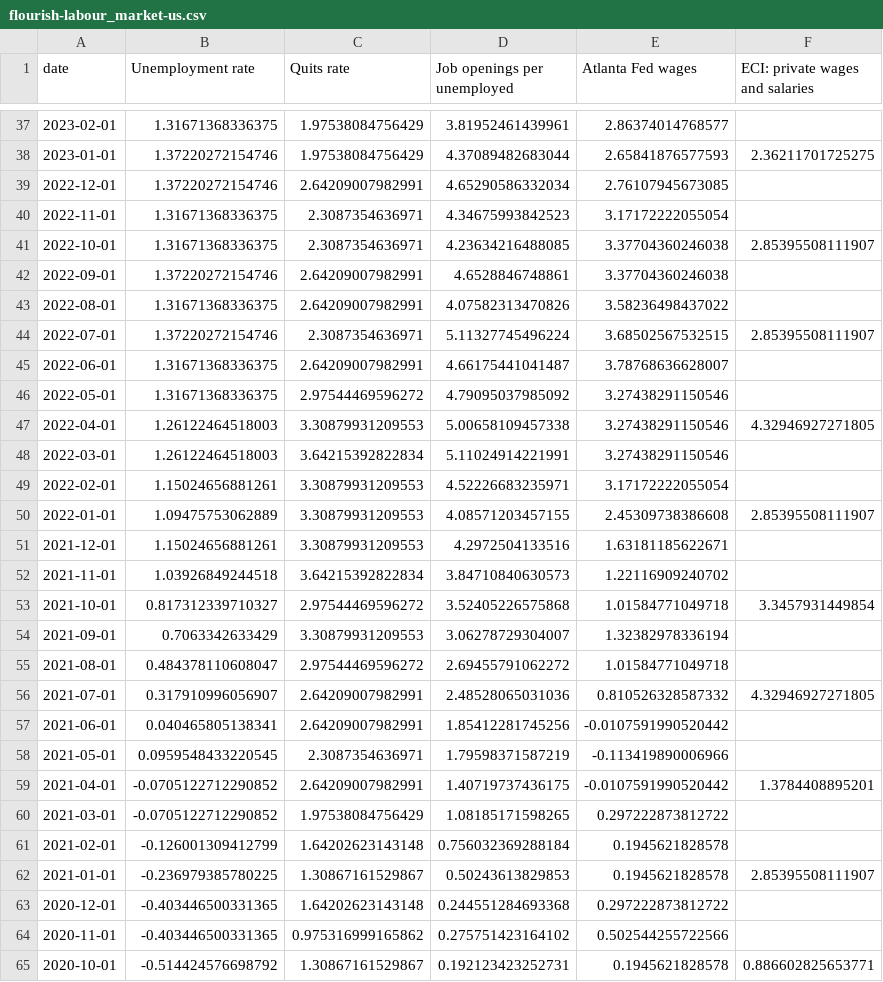
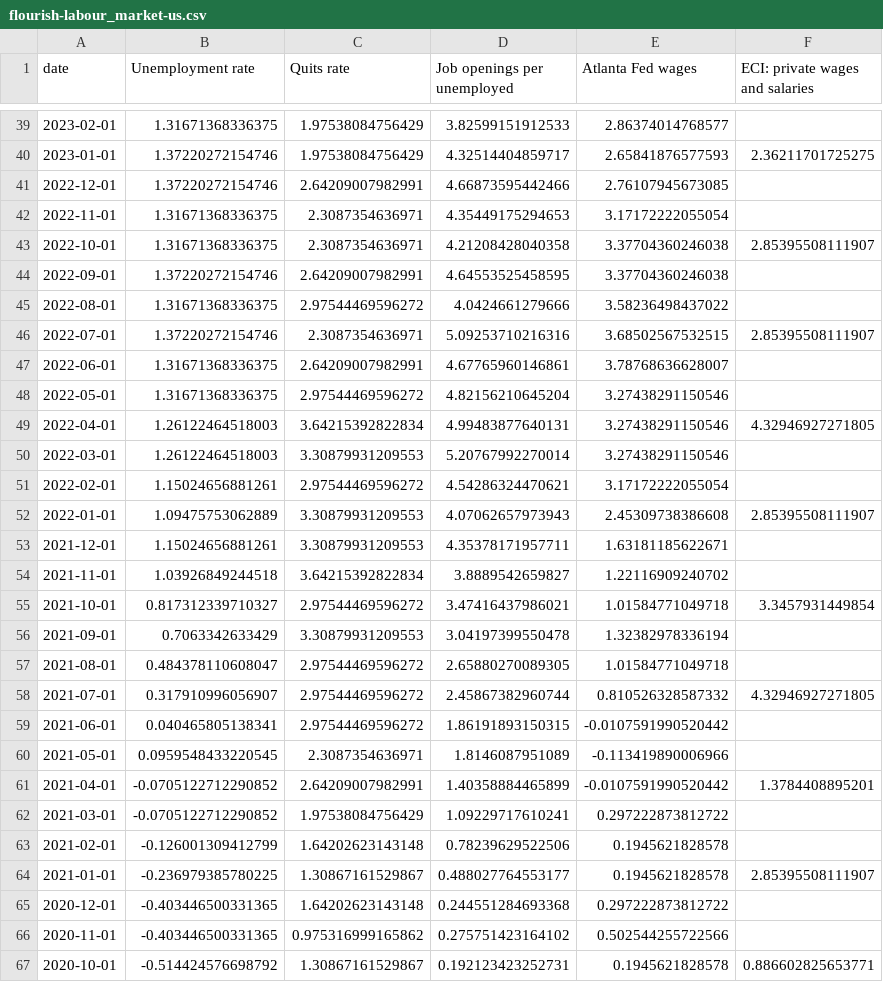
Before and after one commit to jhsuss/ft-monetary-policy-radar, a CSV file: data/flourish-labour_market-us.csv, drawn as a sheet; only a part is shown, gaps mark what is left out; the diff covers the shown part only.

Commit message:
updated US labour market data

```diff
--- a/data/flourish-labour_market-us.csv
+++ b/data/flourish-labour_market-us.csv
@@ -37,27 +39,27 @@ date,Unemployment rate,Quits rate,Job openings per unemployed,Atlanta Fed wages,
-2023-02-01,1.31671368336375,1.97538084756429,3.81952461439961,2.86374014768577,
-2023-01-01,1.37220272154746,1.97538084756429,4.37089482683044,2.65841876577593,2.36211701725275
-2022-12-01,1.37220272154746,2.64209007982991,4.65290586332034,2.76107945673085,
-2022-11-01,1.31671368336375,2.3087354636971,4.34675993842523,3.17172222055054,
-2022-10-01,1.31671368336375,2.3087354636971,4.23634216488085,3.37704360246038,2.85395508111907
-2022-09-01,1.37220272154746,2.64209007982991,4.6528846748861,3.37704360246038,
-2022-08-01,1.31671368336375,2.64209007982991,4.07582313470826,3.58236498437022,
-2022-07-01,1.37220272154746,2.3087354636971,5.11327745496224,3.68502567532515,2.85395508111907
-2022-06-01,1.31671368336375,2.64209007982991,4.66175441041487,3.78768636628007,
-2022-05-01,1.31671368336375,2.97544469596272,4.79095037985092,3.27438291150546,
-2022-04-01,1.26122464518003,3.30879931209553,5.00658109457338,3.27438291150546,4.32946927271805
-2022-03-01,1.26122464518003,3.64215392822834,5.11024914221991,3.27438291150546,
-2022-02-01,1.15024656881261,3.30879931209553,4.52226683235971,3.17172222055054,
-2022-01-01,1.09475753062889,3.30879931209553,4.08571203457155,2.45309738386608,2.85395508111907
-2021-12-01,1.15024656881261,3.30879931209553,4.2972504133516,1.63181185622671,
-2021-11-01,1.03926849244518,3.64215392822834,3.84710840630573,1.22116909240702,
-2021-10-01,0.817312339710327,2.97544469596272,3.52405226575868,1.01584771049718,3.3457931449854
-2021-09-01,0.7063342633429,3.30879931209553,3.06278729304007,1.32382978336194,
-2021-08-01,0.484378110608047,2.97544469596272,2.69455791062272,1.01584771049718,
-2021-07-01,0.317910996056907,2.64209007982991,2.48528065031036,0.810526328587332,4.32946927271805
-2021-06-01,0.040465805138341,2.64209007982991,1.85412281745256,-0.0107591990520442,
-2021-05-01,0.0959548433220545,2.3087354636971,1.79598371587219,-0.113419890006966,
-2021-04-01,-0.0705122712290852,2.64209007982991,1.40719737436175,-0.0107591990520442,1.3784408895201
-2021-03-01,-0.0705122712290852,1.97538084756429,1.08185171598265,0.297222873812722,
-2021-02-01,-0.126001309412799,1.64202623143148,0.756032369288184,0.1945621828578,
-2021-01-01,-0.236979385780225,1.30867161529867,0.50243613829853,0.1945621828578,2.85395508111907
+2023-02-01,1.31671368336375,1.97538084756429,3.82599151912533,2.86374014768577,
+2023-01-01,1.37220272154746,1.97538084756429,4.32514404859717,2.65841876577593,2.36211701725275
+2022-12-01,1.37220272154746,2.64209007982991,4.66873595442466,2.76107945673085,
+2022-11-01,1.31671368336375,2.3087354636971,4.35449175294653,3.17172222055054,
+2022-10-01,1.31671368336375,2.3087354636971,4.21208428040358,3.37704360246038,2.85395508111907
+2022-09-01,1.37220272154746,2.64209007982991,4.64553525458595,3.37704360246038,
+2022-08-01,1.31671368336375,2.97544469596272,4.0424661279666,3.58236498437022,
+2022-07-01,1.37220272154746,2.3087354636971,5.09253710216316,3.68502567532515,2.85395508111907
+2022-06-01,1.31671368336375,2.64209007982991,4.67765960146861,3.78768636628007,
+2022-05-01,1.31671368336375,2.97544469596272,4.82156210645204,3.27438291150546,
+2022-04-01,1.26122464518003,3.64215392822834,4.99483877640131,3.27438291150546,4.32946927271805
+2022-03-01,1.26122464518003,3.30879931209553,5.20767992270014,3.27438291150546,
+2022-02-01,1.15024656881261,2.97544469596272,4.54286324470621,3.17172222055054,
+2022-01-01,1.09475753062889,3.30879931209553,4.07062657973943,2.45309738386608,2.85395508111907
+2021-12-01,1.15024656881261,3.30879931209553,4.35378171957711,1.63181185622671,
+2021-11-01,1.03926849244518,3.64215392822834,3.8889542659827,1.22116909240702,
+2021-10-01,0.817312339710327,2.97544469596272,3.47416437986021,1.01584771049718,3.3457931449854
+2021-09-01,0.7063342633429,3.30879931209553,3.04197399550478,1.32382978336194,
+2021-08-01,0.484378110608047,2.97544469596272,2.65880270089305,1.01584771049718,
+2021-07-01,0.317910996056907,2.97544469596272,2.45867382960744,0.810526328587332,4.32946927271805
+2021-06-01,0.040465805138341,2.97544469596272,1.86191893150315,-0.0107591990520442,
+2021-05-01,0.0959548433220545,2.3087354636971,1.8146087951089,-0.113419890006966,
+2021-04-01,-0.0705122712290852,2.64209007982991,1.40358884465899,-0.0107591990520442,1.3784408895201
+2021-03-01,-0.0705122712290852,1.97538084756429,1.09229717610241,0.297222873812722,
+2021-02-01,-0.126001309412799,1.64202623143148,0.78239629522506,0.1945621828578,
+2021-01-01,-0.236979385780225,1.30867161529867,0.488027764553177,0.1945621828578,2.85395508111907
 2020-12-01,-0.403446500331365,1.64202623143148,0.244551284693368,0.297222873812722,
```
Also changed, not shown: 2 added rows and 46 edited cells elsewhere in this file.
